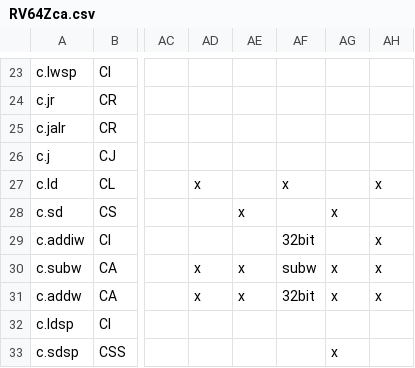
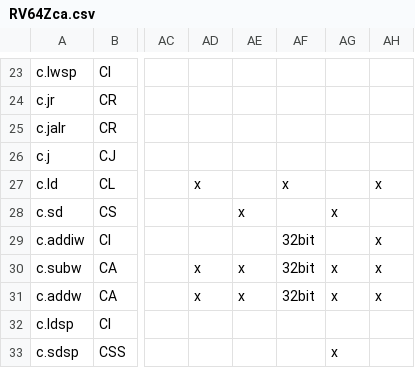
Before and after one commit to openhwgroup/cvw-arch-verif, a CSV file: testplans/RV64Zca.csv, drawn as a sheet; only a part is shown, gaps mark what is left out; the diff names each change by its address in the sheet, - before the commit and + after, or states it on an @@ line.

```diff
--- a/testplans/RV64Zca.csv
+++ b/testplans/RV64Zca.csv
-AF30: subw
+AF30: 32bit
```
Also changed, not shown: 1 other file.
